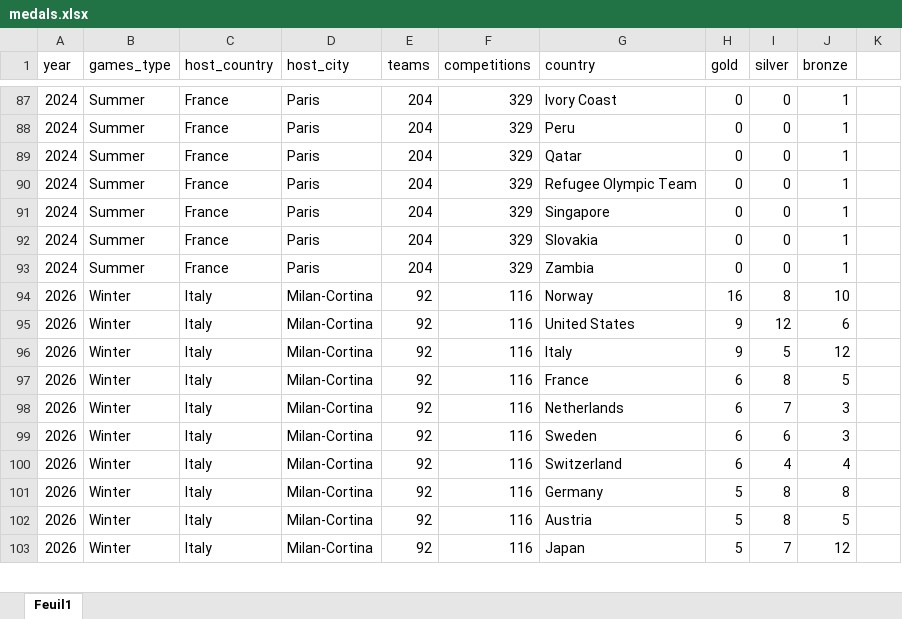
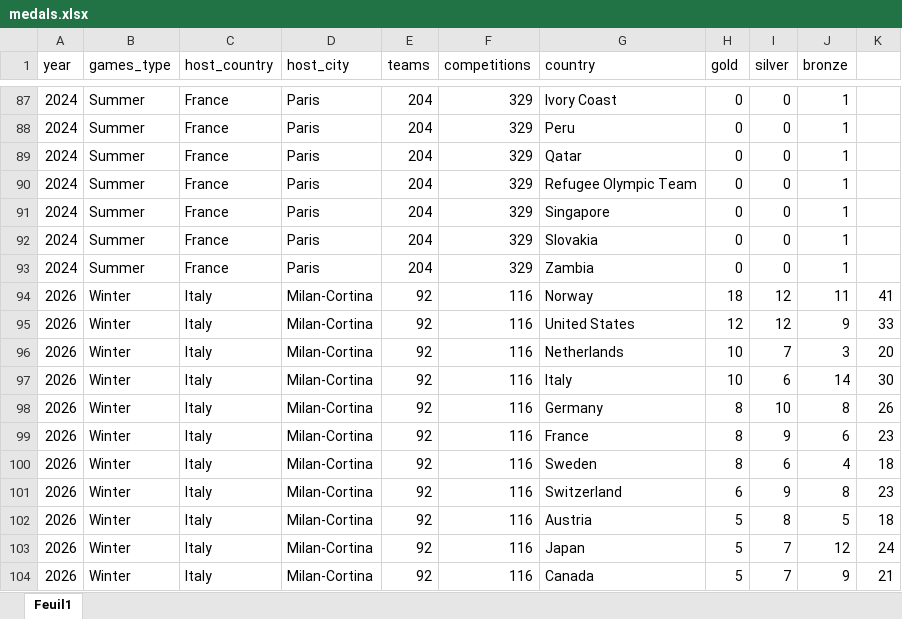
Before and after one commit to TristanDspt/JO, an Excel workbook: medals.xlsx, sheet Feuil1, drawn as a sheet; only a part is shown, gaps mark what is left out; values as stored, in another font and other column widths than the file's, no borders; removed rows and columns are numbered as before the commit, all else as after; the diff covers the shown part only; the diff names each change by its address in the sheet, - before the commit and + after, or states it on an @@ line.

```diff
--- a/medals.xlsx (sheet Feuil1)
+++ b/medals.xlsx (sheet Feuil1)
-H94 (gold): 16
+H94 (gold): 18
-I94 (silver): 8
+I94 (silver): 12
-J94 (bronze): 10
+J94 (bronze): 11
-K94: (empty)
+K94: 41
-H95 (gold): 9
+H95 (gold): 12
-J95 (bronze): 6
+J95 (bronze): 9
-K95: (empty)
+K95: 33
+row 96: 2026 | Winter | Italy | Milan-Cortina | 92 | 116 | Netherlands | 10 | 7 | 3 | 20
-H97 (gold): 9
+H97 (gold): 10
-I97 (silver): 5
+I97 (silver): 6
-J97 (bronze): 12
+J97 (bronze): 14
-K97: (empty)
+K97: 30
-G98 (country): France
+G98 (country): Germany
-H98:H100 (gold): 6
+H98:H100 (gold): 8
-I98 (silver): 8
+I98 (silver): 10
-J98 (bronze): 5
+J98 (bronze): 8
-K98: (empty)
+K98: 26
-G99 (country): Netherlands
+G99 (country): France
-I99 (silver): 7
+I99 (silver): 9
-J99 (bronze): 3
+J99 (bronze): 6
-K99: (empty)
+K99: 23
-J100 (bronze): 3
+J100 (bronze): 4
-K100: (empty)
+K100: 18
-I101 (silver): 4
+I101 (silver): 9
-J101 (bronze): 4
+J101 (bronze): 8
-K101: (empty)
+K101: 23
-row 101: 2026 | Winter | Italy | Milan-Cortina | 92 | 116 | Germany | 5 | 8 | 8
-K102: (empty)
+K102: 18
-K103: (empty)
+K103: 24
+row 104: 2026 | Winter | Italy | Milan-Cortina | 92 | 116 | Canada | 5 | 7 | 9 | 21
```
Also changed, not shown: 2 added rows, 1 removed row and 28 edited cells elsewhere in this sheet, 1 other file.
